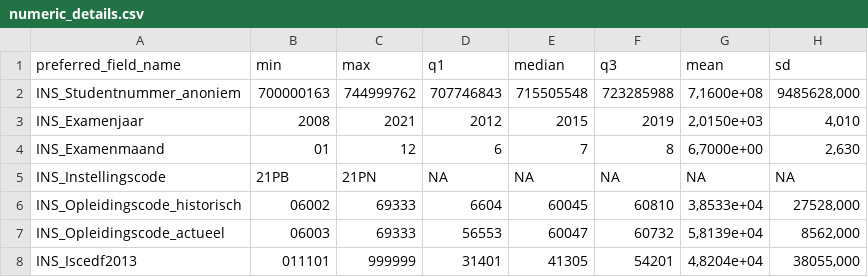
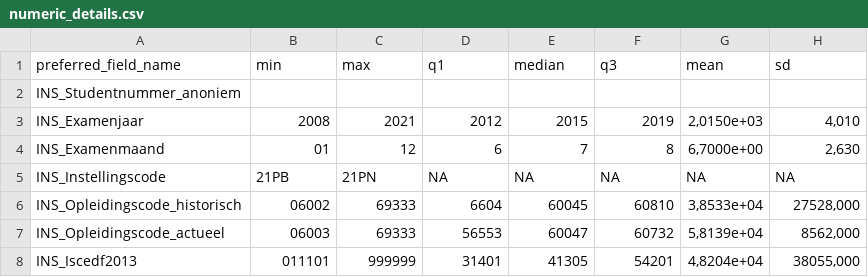
Before and after one commit to vusaverse/data_asset_catalog, a CSV file: UNL_Geslaagden/numeric_details.csv, drawn as a sheet; only a part is shown; the diff names each change by its address in the sheet, - before the commit and + after, or states it on an @@ line.

Commit message:
update: UNL

```diff
--- a/UNL_Geslaagden/numeric_details.csv
+++ b/UNL_Geslaagden/numeric_details.csv
-B2 (min): 700000163
+B2 (min): (empty)
-C2 (max): 744999762
+C2 (max): (empty)
-D2 (q1): 707746843
+D2 (q1): (empty)
-E2 (median): 715505548
+E2 (median): (empty)
-F2 (q3): 723285988
+F2 (q3): (empty)
-G2 (mean): 7,1600e+08
+G2 (mean): (empty)
-H2 (sd): 9485628,000
+H2 (sd): (empty)
```
